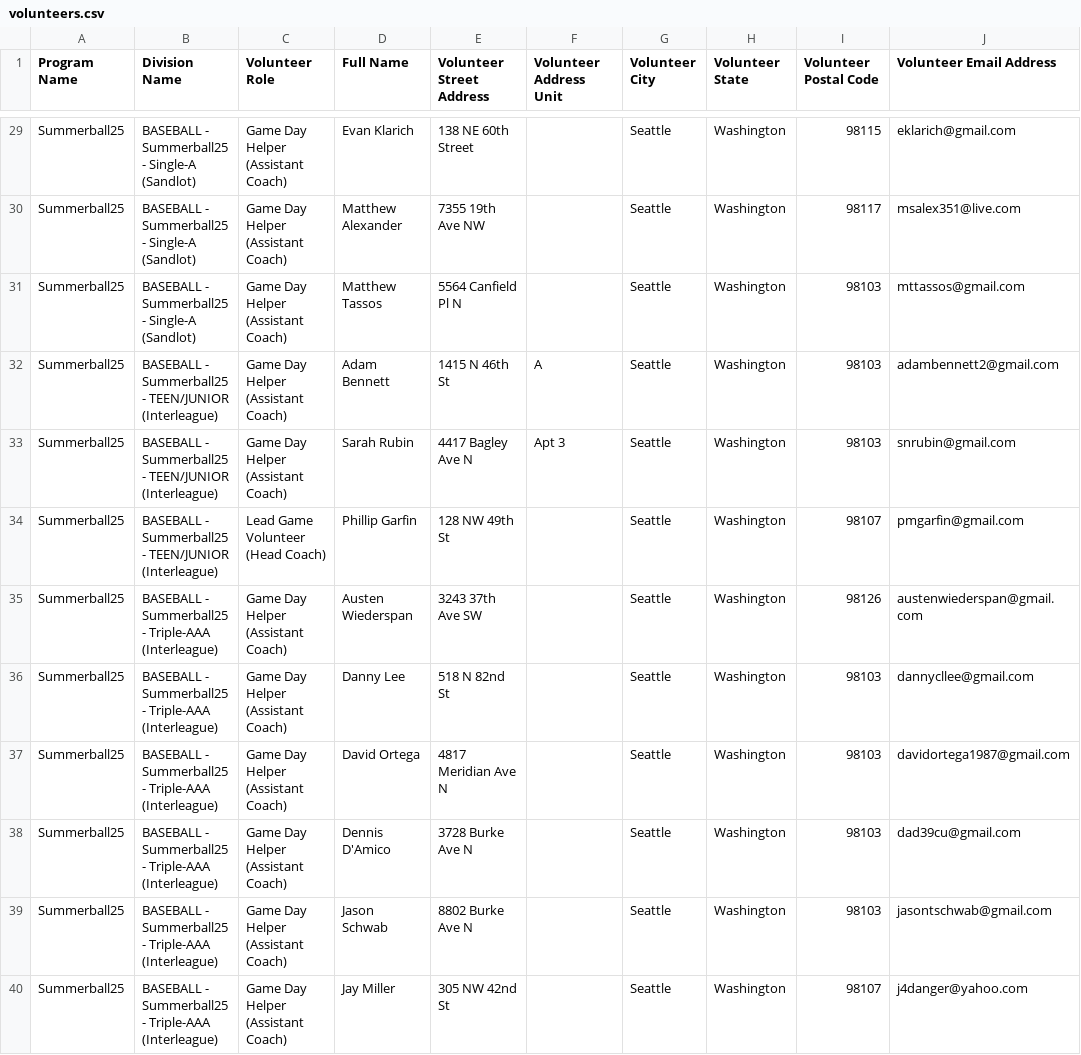
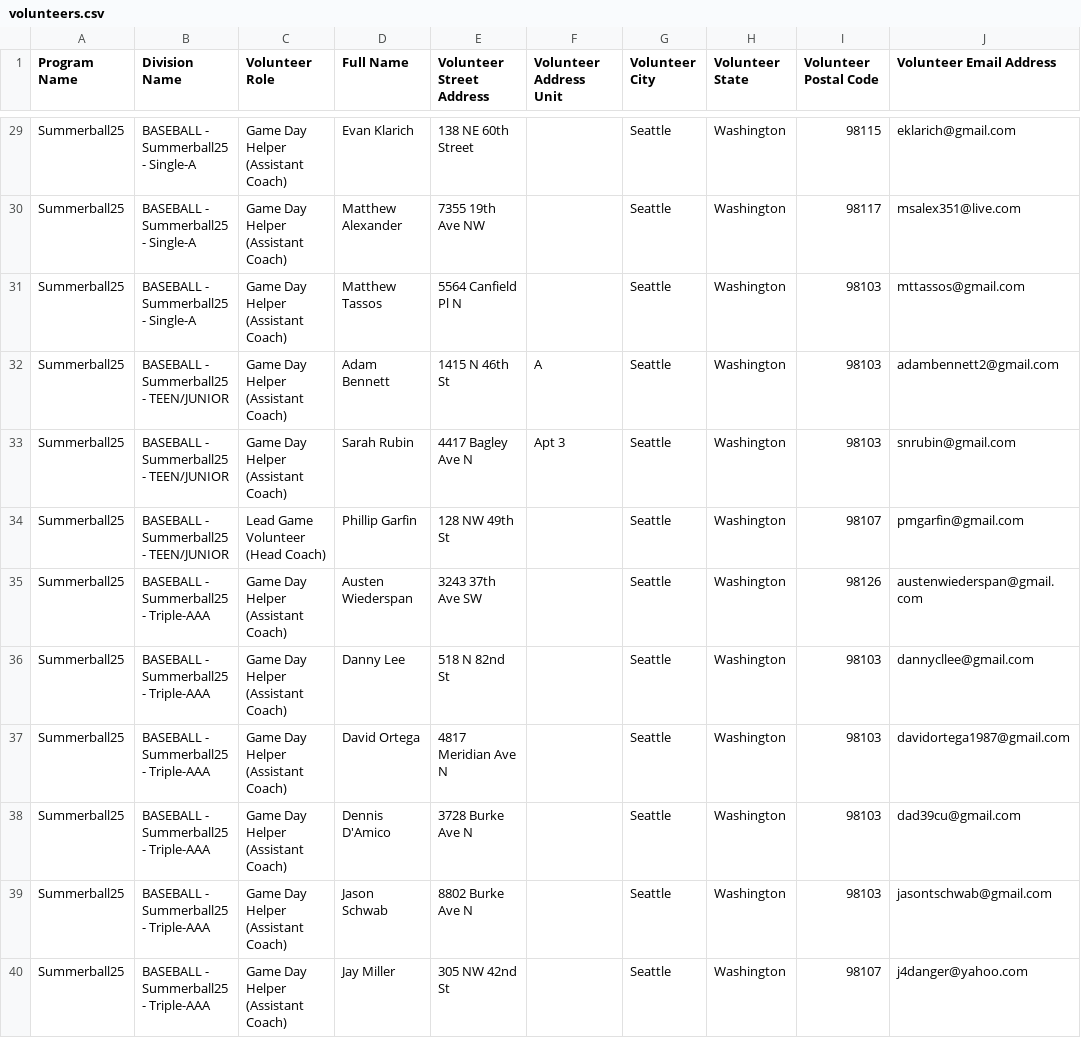
Before and after one commit to ncllball/ncllball.github.io, a CSV file: 2025 Season/2025 Team Formation/volunteers.csv, drawn as a sheet; only a part is shown, gaps mark what is left out; the diff covers the shown part only; the diff names each change by its address in the sheet, - before the commit and + after, or states it on an @@ line.

Commit message:
Refactor volunteers.csv: Standardize division names and format for consistency

```diff
--- a/2025 Season/2025 Team Formation/volunteers.csv
+++ b/2025 Season/2025 Team Formation/volunteers.csv
-B29:B31 (Division Name): BASEBALL - Summerball25 - Single-A (Sandlot)
+B29:B31 (Division Name): BASEBALL - Summerball25 - Single-A
-B32:B34 (Division Name): BASEBALL - Summerball25 - TEEN/JUNIOR (Interleague)
+B32:B34 (Division Name): BASEBALL - Summerball25 - TEEN/JUNIOR
-B35:B40 (Division Name): BASEBALL - Summerball25 - Triple-AAA (Interleague)
+B35:B40 (Division Name): BASEBALL - Summerball25 - Triple-AAA
```
Also changed, not shown: 39 edited cells elsewhere in this file, 2025 Season/2025 Team Formation/players_2025.csv, 2 other files.
